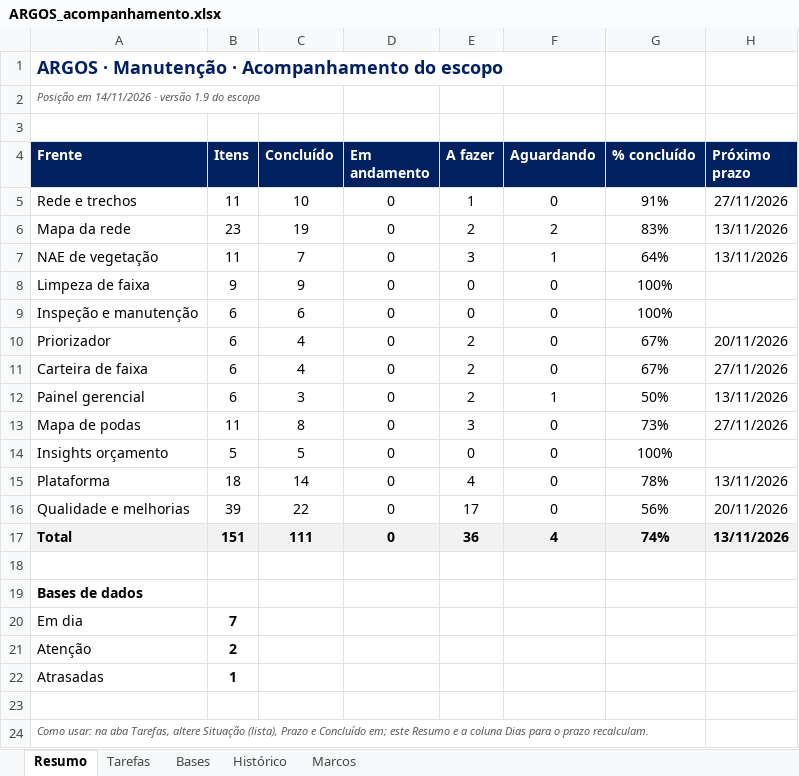
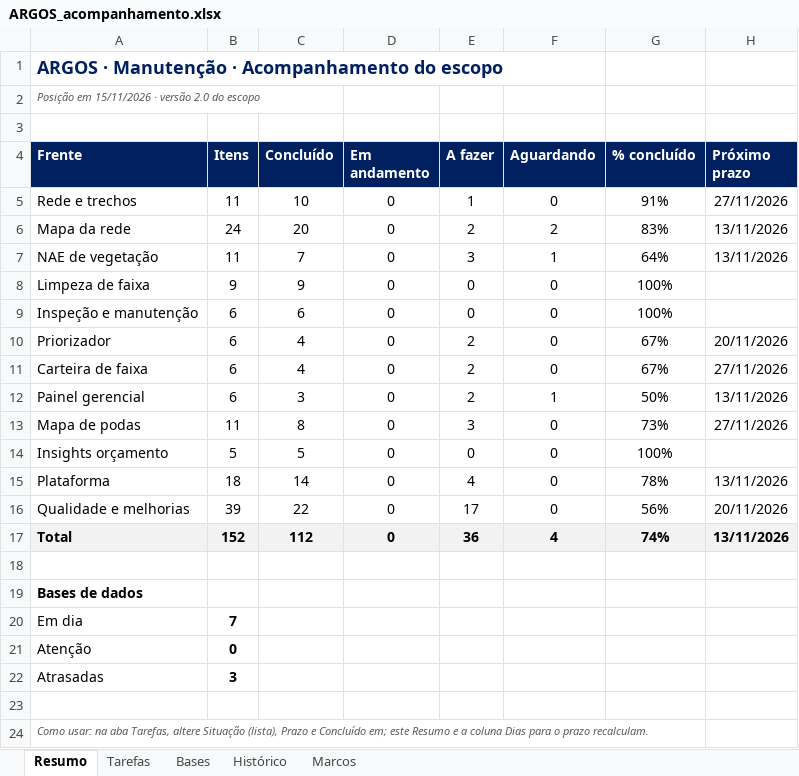
Before and after one commit to LGRSV/vera-vegeta-o-back, an Excel workbook: teste/escopo/ARGOS_acompanhamento.xlsx, sheet Resumo, drawn as a sheet; only a part is shown; values as stored, in another font and other column widths than the file's, no borders; the diff names each change by its address in the sheet, - before the commit and + after, or states it on an @@ line.

```diff
--- a/teste/escopo/ARGOS_acompanhamento.xlsx (sheet Resumo)
+++ b/teste/escopo/ARGOS_acompanhamento.xlsx (sheet Resumo)
-A2 (Frente): Posição em 14/11/2026 · versão 1.9 do escopo
+A2 (Frente): Posição em 15/11/2026 · versão 2.0 do escopo
-B6 (Itens): 23
+B6 (Itens): 24
-C6 (Concluído): 19
+C6 (Concluído): 20
-B17 (Itens): 151
+B17 (Itens): 152
-C17 (Concluído): 111
+C17 (Concluído): 112
-B21 (Itens): 2
+B21 (Itens): 0
-B22 (Itens): 1
+B22 (Itens): 3
```
Also changed, not shown: sheet Tarefas, sheet Bases, sheet Histórico, formulas that keep their value, 4 other files.
